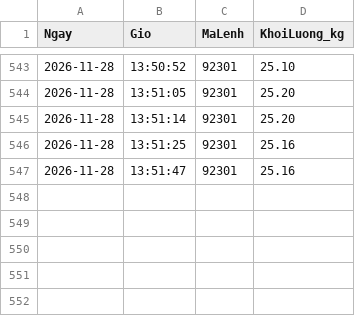
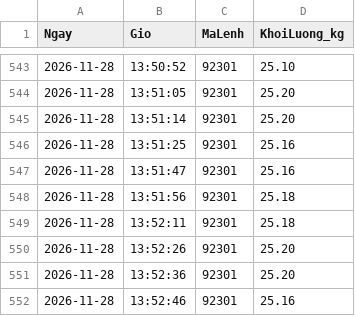
Before and after one commit to tqv1991-code/checkweigher-data, a CSV file: 2026-11/Line A-20261128.csv, drawn as a sheet; only a part is shown, gaps mark what is left out.

Commit message:
Update 2026-11/Line A-20261128.csv - 13:56:41

```diff
--- a/2026-11/Line A-20261128.csv
+++ b/2026-11/Line A-20261128.csv
@@ -547 +547,6 @@ Ngay,Gio,MaLenh,KhoiLuong_kg
 2026-11-28,13:51:47,92301,25.16
+2026-11-28,13:51:56,92301,25.18
+2026-11-28,13:52:11,92301,25.18
+2026-11-28,13:52:26,92301,25.20
+2026-11-28,13:52:36,92301,25.20
+2026-11-28,13:52:46,92301,25.16
```
